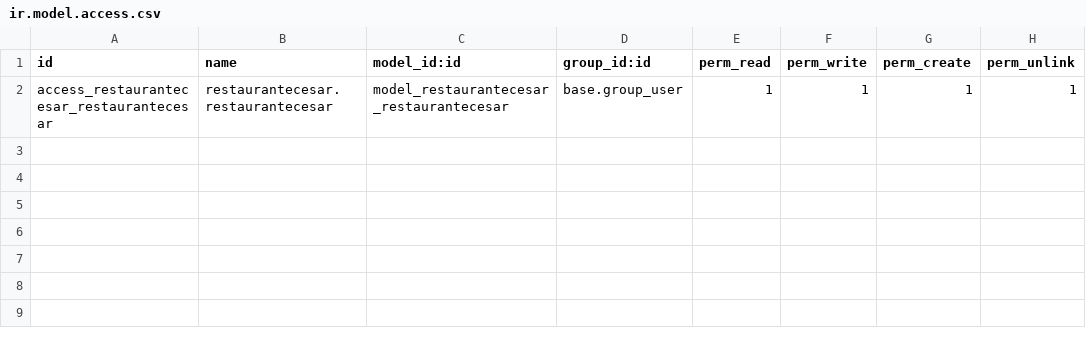
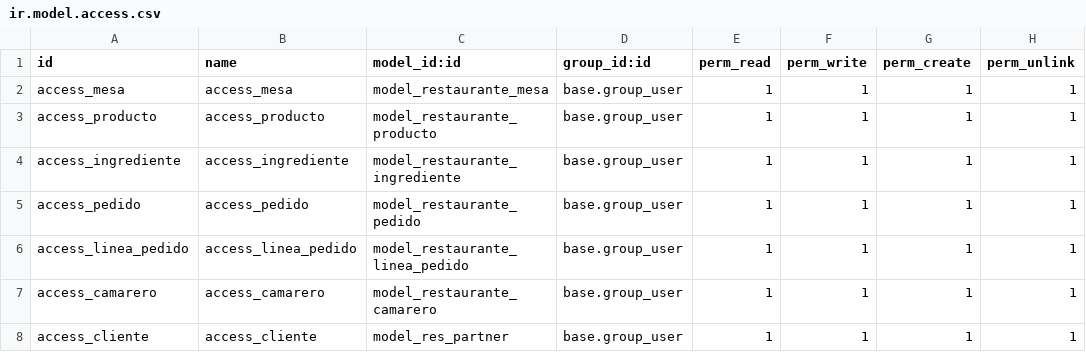
Before and after one commit to cetoprca/restaurantecesar, a CSV file: security/ir.model.access.csv, drawn as a sheet.

Commit message:
Vistas y cambios a modelos

```diff
--- a/security/ir.model.access.csv
+++ b/security/ir.model.access.csv
@@ -1,2 +1,8 @@
 id,name,model_id:id,group_id:id,perm_read,perm_write,perm_create,perm_unlink
-access_restaurantecesar_restaurantecesar,restaurantecesar.restaurantecesar,model_restaurantecesar_restaurantecesar,base.group_user,1,1,1,1
+access_mesa,access_mesa,model_restaurante_mesa,base.group_user,1,1,1,1
+access_producto,access_producto,model_restaurante_producto,base.group_user,1,1,1,1
+access_ingrediente,access_ingrediente,model_restaurante_ingrediente,base.group_user,1,1,1,1
+access_pedido,access_pedido,model_restaurante_pedido,base.group_user,1,1,1,1
+access_linea_pedido,access_linea_pedido,model_restaurante_linea_pedido,base.group_user,1,1,1,1
+access_camarero,access_camarero,model_restaurante_camarero,base.group_user,1,1,1,1
+access_cliente,access_cliente,model_res_partner,base.group_user,1,1,1,1
```
Also changed, not shown: 18 other files.
